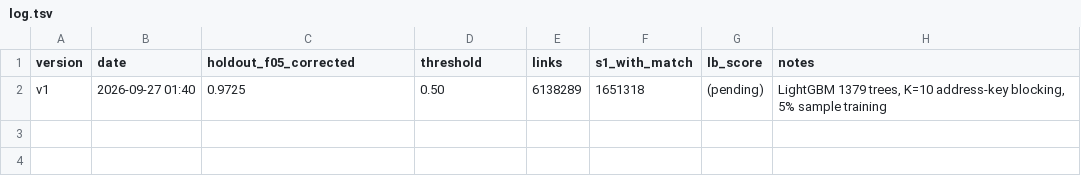
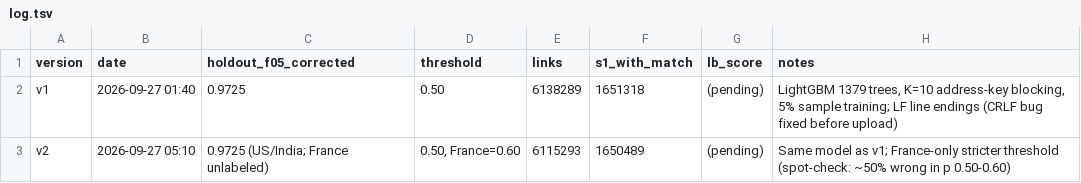
Before and after one commit to Diavats/ML-Challenge, a TSV file: submissions/log.tsv, drawn as a sheet.

Commit message:
Keep v1 (decoy weighting rejected), per-country thresholds (v2: France 0.60), error analysis and France spot-check, docs update

```diff
--- a/submissions/log.tsv
+++ b/submissions/log.tsv
@@ -1,2 +1,3 @@
 version	date	holdout_f05_corrected	threshold	links	s1_with_match	lb_score	notes
-v1	2026-09-27 01:40	0.9725	0.50	6138289	1651318	(pending)	LightGBM 1379 trees, K=10 address-key blocking, 5% sample training
+v1	2026-09-27 01:40	0.9725	0.50	6138289	1651318	(pending)	LightGBM 1379 trees, K=10 address-key blocking, 5% sample training; LF line endings (CRLF bug fixed before upload)
+v2	2026-09-27 05:10	0.9725 (US/India; France unlabeled)	0.50, France=0.60	6115293	1650489	(pending)	Same model as v1; France-only stricter threshold (spot-check: ~50% wrong in p 0.50-0.60)
```
Also changed, not shown: 5 other files.
